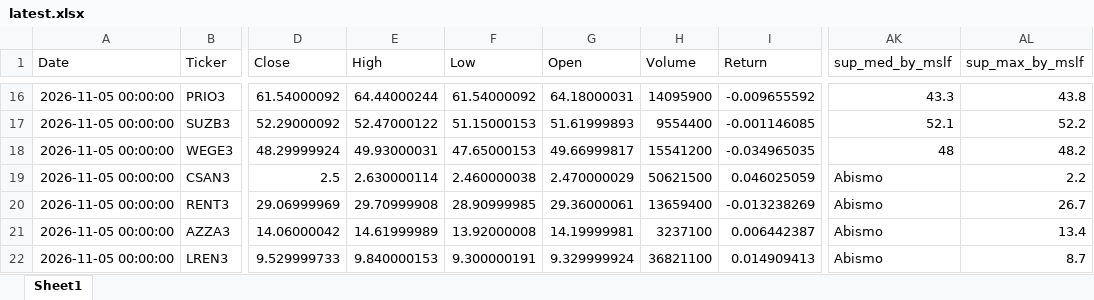
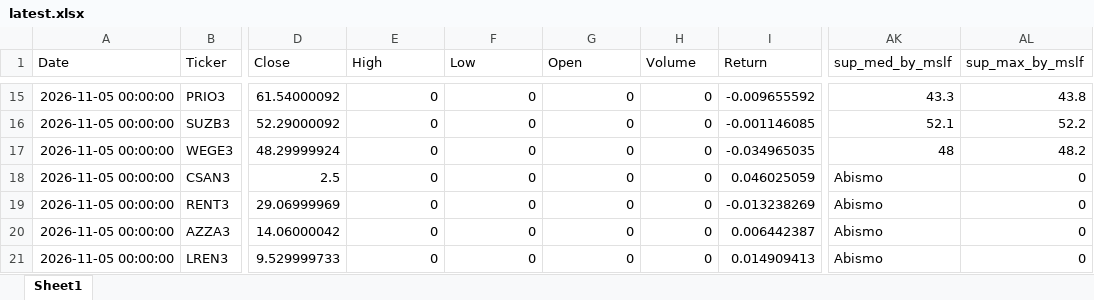
Before and after one commit to GiovanniCharret/robusta_market_analysis, an Excel workbook: site/data/latest.xlsx, sheet Sheet1, drawn as a sheet; only a part is shown, gaps mark what is left out; values as stored, in another font and other column widths than the file's, no borders; addresses are those after the commit; the diff covers the shown part only; the diff names each change by its address in the sheet, - before the commit and + after, or states it on an @@ line.

```diff
--- a/site/data/latest.xlsx (sheet Sheet1)
+++ b/site/data/latest.xlsx (sheet Sheet1)
-E15 (High): 64.44000244
+E15 (High): 0
-F15 (Low): 61.54000092
+F15 (Low): 0
-G15 (Open): 64.18000031
+G15 (Open): 0
-H15 (Volume): 14095900
+H15 (Volume): 0
-E16 (High): 52.47000122
+E16 (High): 0
-F16 (Low): 51.15000153
+F16 (Low): 0
-G16 (Open): 51.61999893
+G16 (Open): 0
-H16 (Volume): 9554400
+H16 (Volume): 0
-E17 (High): 49.93000031
+E17 (High): 0
-F17 (Low): 47.65000153
+F17 (Low): 0
-G17 (Open): 49.66999817
+G17 (Open): 0
-H17 (Volume): 15541200
+H17 (Volume): 0
-E18 (High): 2.630000114
+E18 (High): 0
-F18 (Low): 2.460000038
+F18 (Low): 0
-G18 (Open): 2.470000029
+G18 (Open): 0
-H18 (Volume): 50621500
+H18 (Volume): 0
-AL18 (sup_max_by_mslf): 2.2
+AL18 (sup_max_by_mslf): 0
-E19 (High): 29.70999908
+E19 (High): 0
-F19 (Low): 28.90999985
+F19 (Low): 0
-G19 (Open): 29.36000061
+G19 (Open): 0
-H19 (Volume): 13659400
+H19 (Volume): 0
-AL19 (sup_max_by_mslf): 26.7
+AL19 (sup_max_by_mslf): 0
-E20 (High): 14.61999989
+E20 (High): 0
-F20 (Low): 13.92000008
+F20 (Low): 0
-G20 (Open): 14.19999981
+G20 (Open): 0
-H20 (Volume): 3237100
+H20 (Volume): 0
-AL20 (sup_max_by_mslf): 13.4
+AL20 (sup_max_by_mslf): 0
-E21 (High): 9.840000153
+E21 (High): 0
-F21 (Low): 9.300000191
+F21 (Low): 0
-G21 (Open): 9.329999924
+G21 (Open): 0
-H21 (Volume): 36821100
+H21 (Volume): 0
-AL21 (sup_max_by_mslf): 8.7
+AL21 (sup_max_by_mslf): 0
```
Also changed, not shown: 1 removed row and 484 edited cells elsewhere in this sheet, 1 other file.
